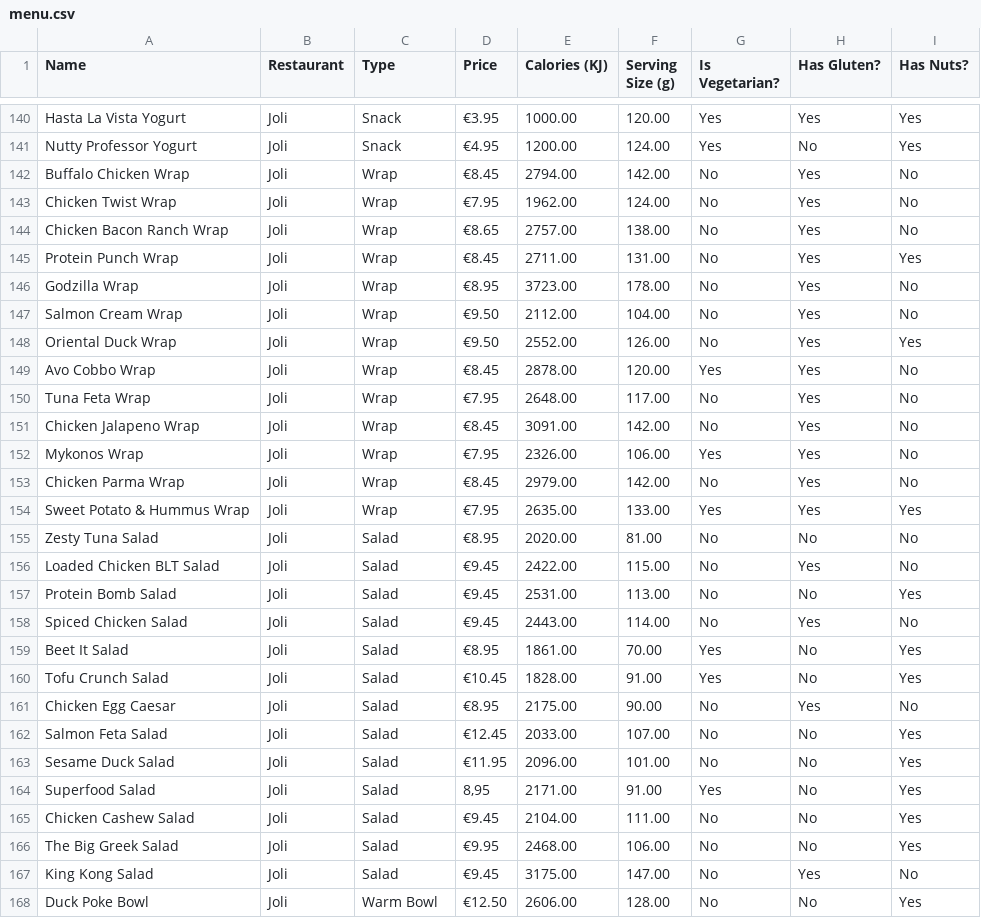
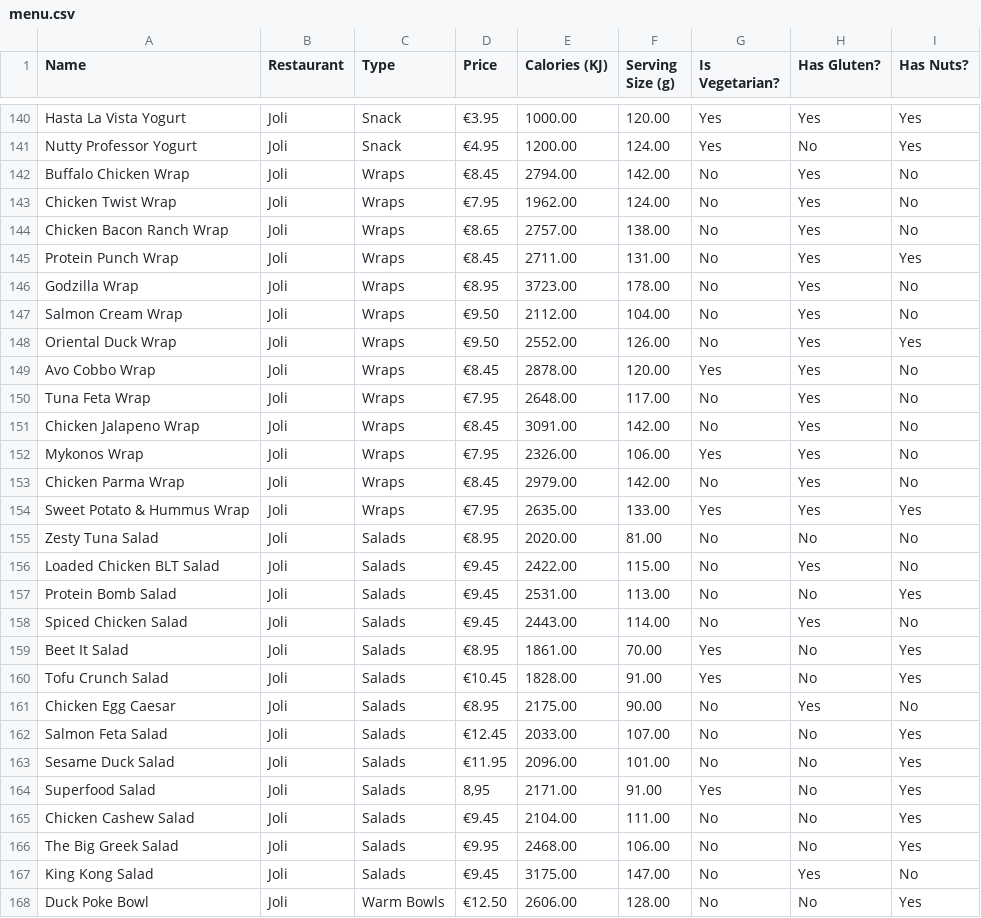
Before and after one commit to AFLucas-UOM/Byte-Bite-AI, a CSV file: static/menu.csv, drawn as a sheet; only a part is shown, gaps mark what is left out; the diff covers the shown part only.

```diff
--- a/static/menu.csv
+++ b/static/menu.csv
@@ -141,28 +141,28 @@ Hasta La Vista Yogurt,Joli,Snack,€3.95,"1000.00",120.00,Yes,Yes,Yes
 Nutty Professor Yogurt,Joli,Snack,€4.95,"1200.00",124.00,Yes,No,Yes
-Buffalo Chicken Wrap,Joli,Wrap,€8.45,"2794.00",142.00,No,Yes,No
-Chicken Twist Wrap,Joli,Wrap,€7.95,"1962.00",124.00,No,Yes,No
-Chicken Bacon Ranch Wrap,Joli,Wrap,€8.65,"2757.00",138.00,No,Yes,No
-Protein Punch Wrap,Joli,Wrap,€8.45,"2711.00",131.00,No,Yes,Yes
-Godzilla Wrap,Joli,Wrap,€8.95,"3723.00",178.00,No,Yes,No
-Salmon Cream Wrap,Joli,Wrap,€9.50,"2112.00",104.00,No,Yes,No
-Oriental Duck Wrap,Joli,Wrap,€9.50,"2552.00",126.00,No,Yes,Yes
-Avo Cobbo Wrap,Joli,Wrap,€8.45,"2878.00",120.00,Yes,Yes,No
-Tuna Feta Wrap,Joli,Wrap,€7.95,"2648.00",117.00,No,Yes,No
-Chicken Jalapeno Wrap,Joli,Wrap,€8.45,"3091.00",142.00,No,Yes,No
-Mykonos Wrap,Joli,Wrap,€7.95,"2326.00",106.00,Yes,Yes,No
-Chicken Parma Wrap,Joli,Wrap,€8.45,"2979.00",142.00,No,Yes,No
-Sweet Potato & Hummus Wrap,Joli,Wrap,€7.95,"2635.00",133.00,Yes,Yes,Yes
-Zesty Tuna Salad,Joli,Salad,€8.95,"2020.00",81.00,No,No,No
-Loaded Chicken BLT Salad,Joli,Salad,€9.45,"2422.00",115.00,No,Yes,No
-Protein Bomb Salad,Joli,Salad,€9.45,"2531.00",113.00,No,No,Yes
-Spiced Chicken Salad,Joli,Salad,€9.45,"2443.00",114.00,No,Yes,No
-Beet It Salad,Joli,Salad,€8.95,"1861.00",70.00,Yes,No,Yes
-Tofu Crunch Salad,Joli,Salad,€10.45,"1828.00",91.00,Yes,No,Yes
-Chicken Egg Caesar,Joli,Salad,€8.95,"2175.00",90.00,No,Yes,No
-Salmon Feta Salad,Joli,Salad,€12.45,"2033.00",107.00,No,No,Yes
-Sesame Duck Salad,Joli,Salad,€11.95,"2096.00",101.00,No,No,Yes
-Superfood Salad,Joli,Salad,"8,95","2171.00",91.00,Yes,No,Yes
-Chicken Cashew Salad,Joli,Salad,€9.45,"2104.00",111.00,No,No,Yes
-The Big Greek Salad,Joli,Salad,€9.95,"2468.00",106.00,No,No,Yes
-King Kong Salad,Joli,Salad,€9.45,"3175.00",147.00,No,Yes,No
-Duck Poke Bowl,Joli,Warm Bowl,€12.50,"2606.00",128.00,No,No,Yes
+Buffalo Chicken Wrap,Joli,Wraps,€8.45,"2794.00",142.00,No,Yes,No
+Chicken Twist Wrap,Joli,Wraps,€7.95,"1962.00",124.00,No,Yes,No
+Chicken Bacon Ranch Wrap,Joli,Wraps,€8.65,"2757.00",138.00,No,Yes,No
+Protein Punch Wrap,Joli,Wraps,€8.45,"2711.00",131.00,No,Yes,Yes
+Godzilla Wrap,Joli,Wraps,€8.95,"3723.00",178.00,No,Yes,No
+Salmon Cream Wrap,Joli,Wraps,€9.50,"2112.00",104.00,No,Yes,No
+Oriental Duck Wrap,Joli,Wraps,€9.50,"2552.00",126.00,No,Yes,Yes
+Avo Cobbo Wrap,Joli,Wraps,€8.45,"2878.00",120.00,Yes,Yes,No
+Tuna Feta Wrap,Joli,Wraps,€7.95,"2648.00",117.00,No,Yes,No
+Chicken Jalapeno Wrap,Joli,Wraps,€8.45,"3091.00",142.00,No,Yes,No
+Mykonos Wrap,Joli,Wraps,€7.95,"2326.00",106.00,Yes,Yes,No
+Chicken Parma Wrap,Joli,Wraps,€8.45,"2979.00",142.00,No,Yes,No
+Sweet Potato & Hummus Wrap,Joli,Wraps,€7.95,"2635.00",133.00,Yes,Yes,Yes
+Zesty Tuna Salad,Joli,Salads,€8.95,"2020.00",81.00,No,No,No
+Loaded Chicken BLT Salad,Joli,Salads,€9.45,"2422.00",115.00,No,Yes,No
+Protein Bomb Salad,Joli,Salads,€9.45,"2531.00",113.00,No,No,Yes
+Spiced Chicken Salad,Joli,Salads,€9.45,"2443.00",114.00,No,Yes,No
+Beet It Salad,Joli,Salads,€8.95,"1861.00",70.00,Yes,No,Yes
+Tofu Crunch Salad,Joli,Salads,€10.45,"1828.00",91.00,Yes,No,Yes
+Chicken Egg Caesar,Joli,Salads,€8.95,"2175.00",90.00,No,Yes,No
+Salmon Feta Salad,Joli,Salads,€12.45,"2033.00",107.00,No,No,Yes
+Sesame Duck Salad,Joli,Salads,€11.95,"2096.00",101.00,No,No,Yes
+Superfood Salad,Joli,Salads,"8,95","2171.00",91.00,Yes,No,Yes
+Chicken Cashew Salad,Joli,Salads,€9.45,"2104.00",111.00,No,No,Yes
+The Big Greek Salad,Joli,Salads,€9.95,"2468.00",106.00,No,No,Yes
+King Kong Salad,Joli,Salads,€9.45,"3175.00",147.00,No,Yes,No
+Duck Poke Bowl,Joli,Warm Bowls,€12.50,"2606.00",128.00,No,No,Yes
```
Also changed, not shown: 28 edited cells elsewhere in this file, 3 other files.
